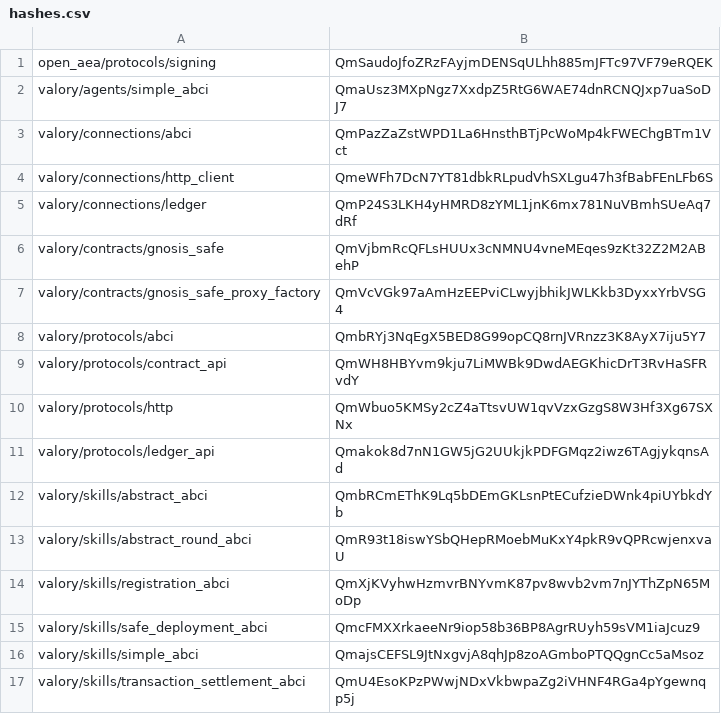
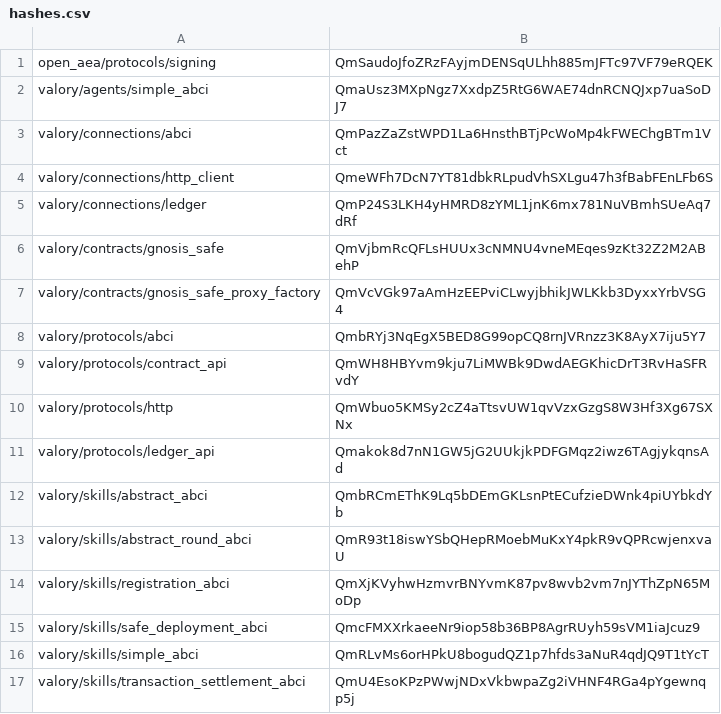
Before and after one commit to valory-xyz/agent-academy-2, a CSV file: packages/hashes.csv, drawn as a sheet.

Commit message:
Update hashes

```diff
--- a/packages/hashes.csv
+++ b/packages/hashes.csv
@@ -15,3 +15,3 @@ valory/skills/registration_abci,QmXjKVyhwHzmvrBNYvmK87pv8wvb2vm7nJYThZpN65MoDp
 valory/skills/safe_deployment_abci,QmcFMXXrkaeeNr9iop58b36BP8AgrRUyh59sVM1iaJcuz9
-valory/skills/simple_abci,QmajsCEFSL9JtNxgvjA8qhJp8zoAGmboPTQQgnCc5aMsoz
+valory/skills/simple_abci,QmRLvMs6orHPkU8bogudQZ1p7hfds3aNuR4qdJQ9T1tYcT
 valory/skills/transaction_settlement_abci,QmU4EsoKPzPWwjNDxVkbwpaZg2iVHNF4RGa4pYgewnqp5j
```
Also changed, not shown: 1 other file.
